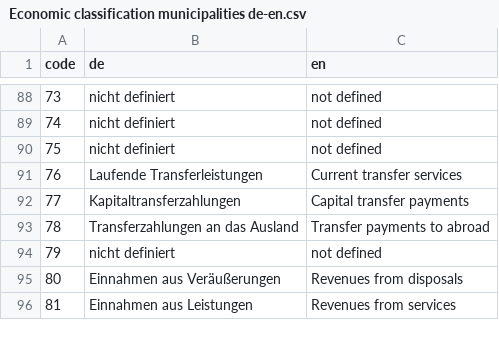
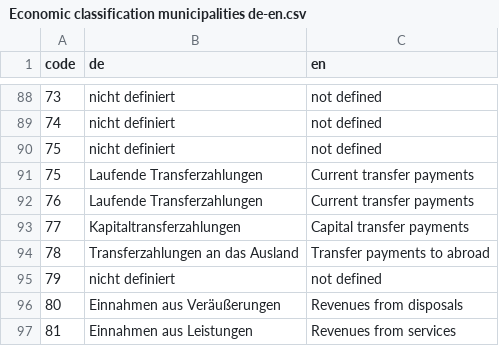
Before and after one commit to krabina/Open-Spending-Austria, a CSV file: Terminology/Economic classification municipalities de-en.csv, drawn as a sheet; only a part is shown, gaps mark what is left out.

Commit message:
Add files via upload

```diff
--- a/Terminology/Economic classification municipalities de-en.csv
+++ b/Terminology/Economic classification municipalities de-en.csv
@@ -90,3 +90,4 @@ code,de,en
 75,nicht definiert,not defined
-76,Laufende Transferleistungen,Current transfer services
+75,Laufende Transferzahlungen,Current transfer payments
+76,Laufende Transferzahlungen,Current transfer payments
 77,Kapitaltransferzahlungen,Capital transfer payments
```
